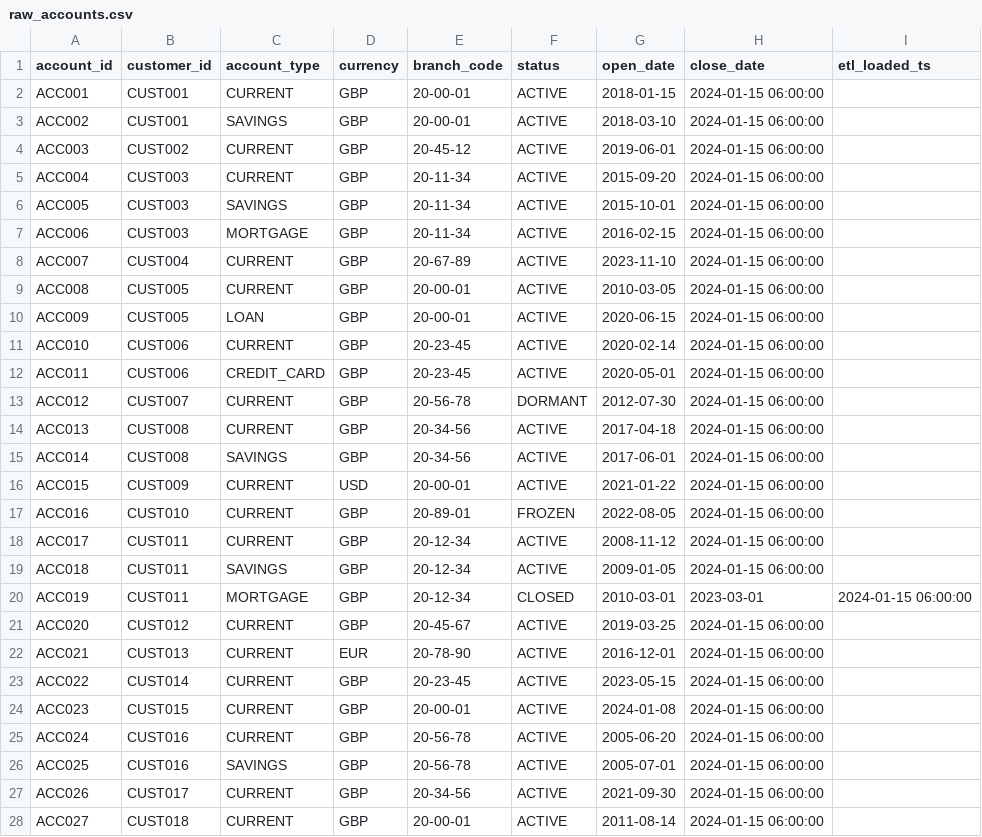
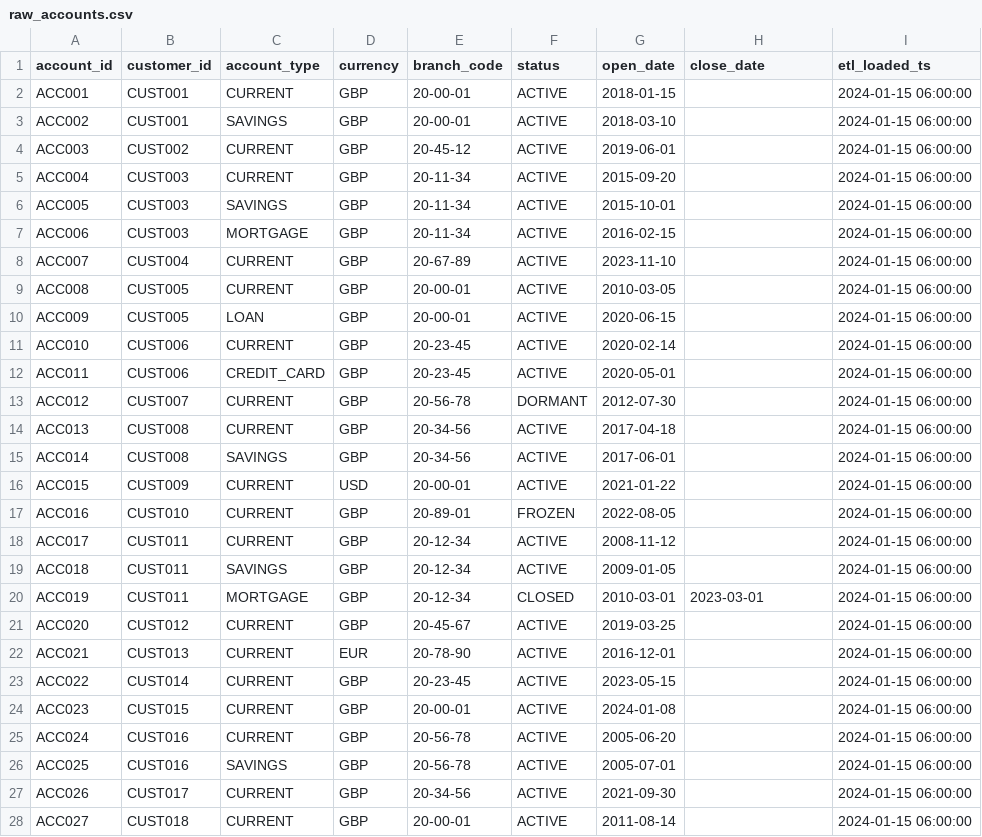
Before and after one commit to COG-GTM/brc-teradata-migration-demo, a CSV file: dbt_project/seeds/raw_accounts.csv, drawn as a sheet; only a part is shown; the diff covers the shown part only.

```diff
--- a/dbt_project/seeds/raw_accounts.csv
+++ b/dbt_project/seeds/raw_accounts.csv
@@ -1,28 +1,28 @@
 account_id,customer_id,account_type,currency,branch_code,status,open_date,close_date,etl_loaded_ts
-ACC001,CUST001,CURRENT,GBP,20-00-01,ACTIVE,2018-01-15,2024-01-15 06:00:00
-ACC002,CUST001,SAVINGS,GBP,20-00-01,ACTIVE,2018-03-10,2024-01-15 06:00:00
-ACC003,CUST002,CURRENT,GBP,20-45-12,ACTIVE,2019-06-01,2024-01-15 06:00:00
-ACC004,CUST003,CURRENT,GBP,20-11-34,ACTIVE,2015-09-20,2024-01-15 06:00:00
-ACC005,CUST003,SAVINGS,GBP,20-11-34,ACTIVE,2015-10-01,2024-01-15 06:00:00
-ACC006,CUST003,MORTGAGE,GBP,20-11-34,ACTIVE,2016-02-15,2024-01-15 06:00:00
-ACC007,CUST004,CURRENT,GBP,20-67-89,ACTIVE,2023-11-10,2024-01-15 06:00:00
-ACC008,CUST005,CURRENT,GBP,20-00-01,ACTIVE,2010-03-05,2024-01-15 06:00:00
-ACC009,CUST005,LOAN,GBP,20-00-01,ACTIVE,2020-06-15,2024-01-15 06:00:00
-ACC010,CUST006,CURRENT,GBP,20-23-45,ACTIVE,2020-02-14,2024-01-15 06:00:00
-ACC011,CUST006,CREDIT_CARD,GBP,20-23-45,ACTIVE,2020-05-01,2024-01-15 06:00:00
-ACC012,CUST007,CURRENT,GBP,20-56-78,DORMANT,2012-07-30,2024-01-15 06:00:00
-ACC013,CUST008,CURRENT,GBP,20-34-56,ACTIVE,2017-04-18,2024-01-15 06:00:00
-ACC014,CUST008,SAVINGS,GBP,20-34-56,ACTIVE,2017-06-01,2024-01-15 06:00:00
-ACC015,CUST009,CURRENT,USD,20-00-01,ACTIVE,2021-01-22,2024-01-15 06:00:00
-ACC016,CUST010,CURRENT,GBP,20-89-01,FROZEN,2022-08-05,2024-01-15 06:00:00
-ACC017,CUST011,CURRENT,GBP,20-12-34,ACTIVE,2008-11-12,2024-01-15 06:00:00
-ACC018,CUST011,SAVINGS,GBP,20-12-34,ACTIVE,2009-01-05,2024-01-15 06:00:00
+ACC001,CUST001,CURRENT,GBP,20-00-01,ACTIVE,2018-01-15,,2024-01-15 06:00:00
+ACC002,CUST001,SAVINGS,GBP,20-00-01,ACTIVE,2018-03-10,,2024-01-15 06:00:00
+ACC003,CUST002,CURRENT,GBP,20-45-12,ACTIVE,2019-06-01,,2024-01-15 06:00:00
+ACC004,CUST003,CURRENT,GBP,20-11-34,ACTIVE,2015-09-20,,2024-01-15 06:00:00
+ACC005,CUST003,SAVINGS,GBP,20-11-34,ACTIVE,2015-10-01,,2024-01-15 06:00:00
+ACC006,CUST003,MORTGAGE,GBP,20-11-34,ACTIVE,2016-02-15,,2024-01-15 06:00:00
+ACC007,CUST004,CURRENT,GBP,20-67-89,ACTIVE,2023-11-10,,2024-01-15 06:00:00
+ACC008,CUST005,CURRENT,GBP,20-00-01,ACTIVE,2010-03-05,,2024-01-15 06:00:00
+ACC009,CUST005,LOAN,GBP,20-00-01,ACTIVE,2020-06-15,,2024-01-15 06:00:00
+ACC010,CUST006,CURRENT,GBP,20-23-45,ACTIVE,2020-02-14,,2024-01-15 06:00:00
+ACC011,CUST006,CREDIT_CARD,GBP,20-23-45,ACTIVE,2020-05-01,,2024-01-15 06:00:00
+ACC012,CUST007,CURRENT,GBP,20-56-78,DORMANT,2012-07-30,,2024-01-15 06:00:00
+ACC013,CUST008,CURRENT,GBP,20-34-56,ACTIVE,2017-04-18,,2024-01-15 06:00:00
+ACC014,CUST008,SAVINGS,GBP,20-34-56,ACTIVE,2017-06-01,,2024-01-15 06:00:00
+ACC015,CUST009,CURRENT,USD,20-00-01,ACTIVE,2021-01-22,,2024-01-15 06:00:00
+ACC016,CUST010,CURRENT,GBP,20-89-01,FROZEN,2022-08-05,,2024-01-15 06:00:00
+ACC017,CUST011,CURRENT,GBP,20-12-34,ACTIVE,2008-11-12,,2024-01-15 06:00:00
+ACC018,CUST011,SAVINGS,GBP,20-12-34,ACTIVE,2009-01-05,,2024-01-15 06:00:00
 ACC019,CUST011,MORTGAGE,GBP,20-12-34,CLOSED,2010-03-01,2023-03-01,2024-01-15 06:00:00
-ACC020,CUST012,CURRENT,GBP,20-45-67,ACTIVE,2019-03-25,2024-01-15 06:00:00
-ACC021,CUST013,CURRENT,EUR,20-78-90,ACTIVE,2016-12-01,2024-01-15 06:00:00
-ACC022,CUST014,CURRENT,GBP,20-23-45,ACTIVE,2023-05-15,2024-01-15 06:00:00
-ACC023,CUST015,CURRENT,GBP,20-00-01,ACTIVE,2024-01-08,2024-01-15 06:00:00
-ACC024,CUST016,CURRENT,GBP,20-56-78,ACTIVE,2005-06-20,2024-01-15 06:00:00
-ACC025,CUST016,SAVINGS,GBP,20-56-78,ACTIVE,2005-07-01,2024-01-15 06:00:00
-ACC026,CUST017,CURRENT,GBP,20-34-56,ACTIVE,2021-09-30,2024-01-15 06:00:00
-ACC027,CUST018,CURRENT,GBP,20-00-01,ACTIVE,2011-08-14,2024-01-15 06:00:00
+ACC020,CUST012,CURRENT,GBP,20-45-67,ACTIVE,2019-03-25,,2024-01-15 06:00:00
+ACC021,CUST013,CURRENT,EUR,20-78-90,ACTIVE,2016-12-01,,2024-01-15 06:00:00
+ACC022,CUST014,CURRENT,GBP,20-23-45,ACTIVE,2023-05-15,,2024-01-15 06:00:00
+ACC023,CUST015,CURRENT,GBP,20-00-01,ACTIVE,2024-01-08,,2024-01-15 06:00:00
+ACC024,CUST016,CURRENT,GBP,20-56-78,ACTIVE,2005-06-20,,2024-01-15 06:00:00
+ACC025,CUST016,SAVINGS,GBP,20-56-78,ACTIVE,2005-07-01,,2024-01-15 06:00:00
+ACC026,CUST017,CURRENT,GBP,20-34-56,ACTIVE,2021-09-30,,2024-01-15 06:00:00
+ACC027,CUST018,CURRENT,GBP,20-00-01,ACTIVE,2011-08-14,,2024-01-15 06:00:00
```
Also changed, not shown: 6 edited cells elsewhere in this file, 1 other file.
